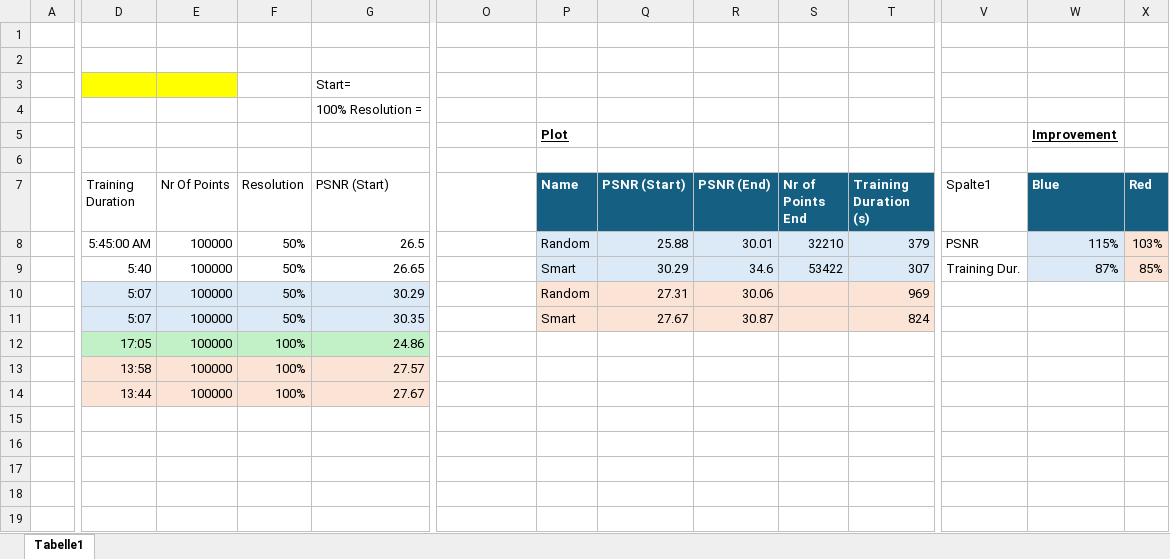
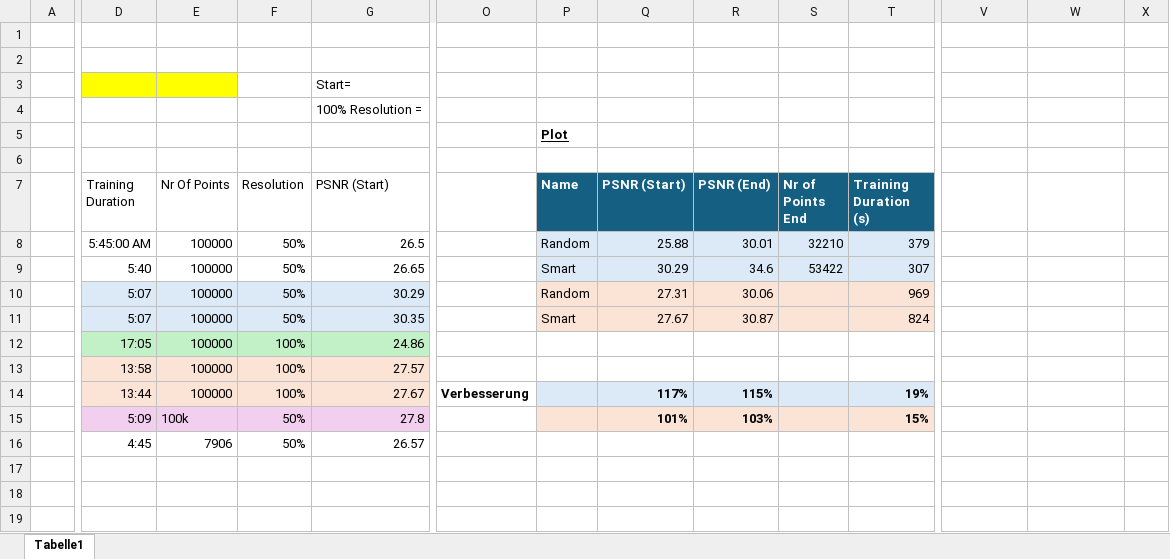
Before and after one commit to ValentinKraft/avis-gaussian-splatting, an Excel workbook: Timings.xlsx, sheet Tabelle1, drawn as a sheet; only a part is shown, gaps mark what is left out; values as stored, in another font and other column widths than the file's, no borders; charts and pictures and table styles not drawn; rows hold the shown columns only; the diff covers the shown part only; the diff names each change by its address in the sheet, - before the commit and + after, or states it on an @@ line.

```diff
--- a/Timings.xlsx (sheet Tabelle1)
+++ b/Timings.xlsx (sheet Tabelle1)
-W5: Improvement
+W5: (empty)
-V7: Spalte1
+V7: (empty)
-W7: Blue
+W7: (empty)
-W7:X7 fill: #156082
+W7:X7 fill: none
-X7: Red
+X7: (empty)
-V8: PSNR
+V8: (empty)
-W8: 115%
+W8: (empty)
-W8:W9 fill: #DCEAF7
+W8:W9 fill: none
-X8: 103%
+X8: (empty)
-X8:X9 fill: #FBE3D6
+X8:X9 fill: none
-V9: Training Dur.
+V9: (empty)
-W9: 87%
+W9: (empty)
-X9: 85%
+X9: (empty)
-O14: (empty)
+O14: Verbesserung
-P14:T14 fill: none
+P14:T14 fill: #DCEAF7
-Q14 (PSNR (Start)): (empty)
+Q14 (PSNR (Start)): 117%
-R14 (PSNR (End)): (empty)
+R14 (PSNR (End)): 115%
-T14 (Training Duration (s)): (empty)
+T14 (Training Duration (s)): 19%
-D15:G15 fill: none
+D15:G15 fill: #F2CFEE
-row 15: (empty)
+row 15:  | 5:09 | 100k | 50% | 27.8 |  |  | 101% | 103% |  | 15%
-P15:T15 fill: none
+P15:T15 fill: #FBE3D6
-row 16: (empty)
+row 16:  | 4:45 | 7906 | 50% | 26.57
```
Also changed, not shown: 11 added rows, 6 removed rows, 1 moved row and cell formats elsewhere in this sheet, charts or pictures, 1 other file.
